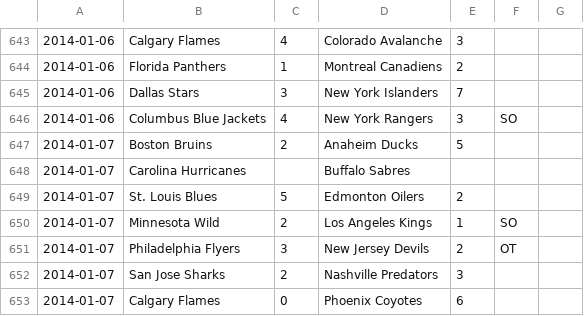
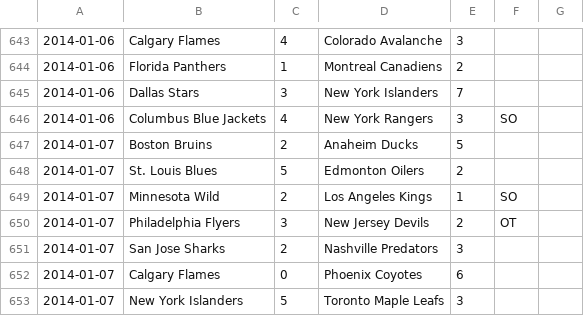
Before and after one commit to cabusto/nhlchampionshipbelt, a CSV file: app/static/data/2013.csv, drawn as a sheet; only a part is shown, gaps mark what is left out; the shorter side is filled out with more unchanged rows.

Commit message:
Updated 2013.csv

```diff
--- a/app/static/data/2013.csv
+++ b/app/static/data/2013.csv
@@ -647,3 +647,2 @@
 2014-01-07,Boston Bruins,2,Anaheim Ducks,5,,,
-2014-01-07,Carolina Hurricanes,,Buffalo Sabres,,,,
 2014-01-07,St. Louis Blues,5,Edmonton Oilers,2,,,
```
